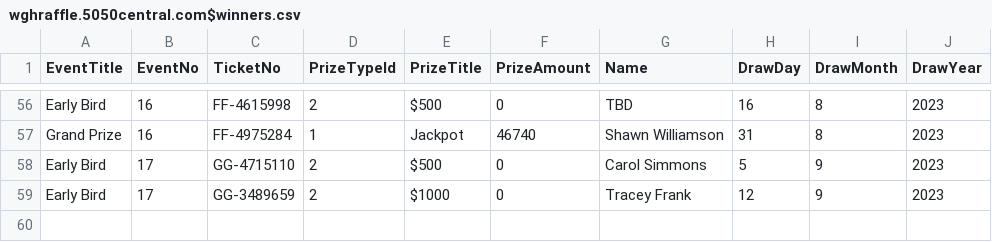
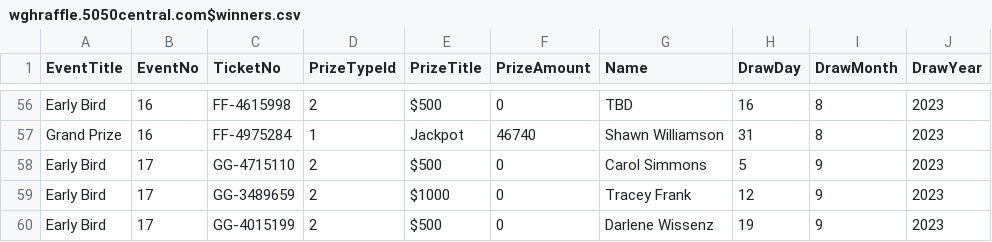
Before and after one commit to AscendFS/winners-list, a CSV file: wghraffle.5050central.com$winners.csv, drawn as a sheet; only a part is shown, gaps mark what is left out; the diff names each change by its address in the sheet, - before the commit and + after, or states it on an @@ line.

Commit message:
Woodstock_Sept19_EBWinner

```diff
--- a/wghraffle.5050central.com$winners.csv
+++ b/wghraffle.5050central.com$winners.csv
+row 60: Early Bird | 17 | GG-4015199 | 2 | $500 | 0 | Darlene Wissenz | 19 | 9 | 2023
```
